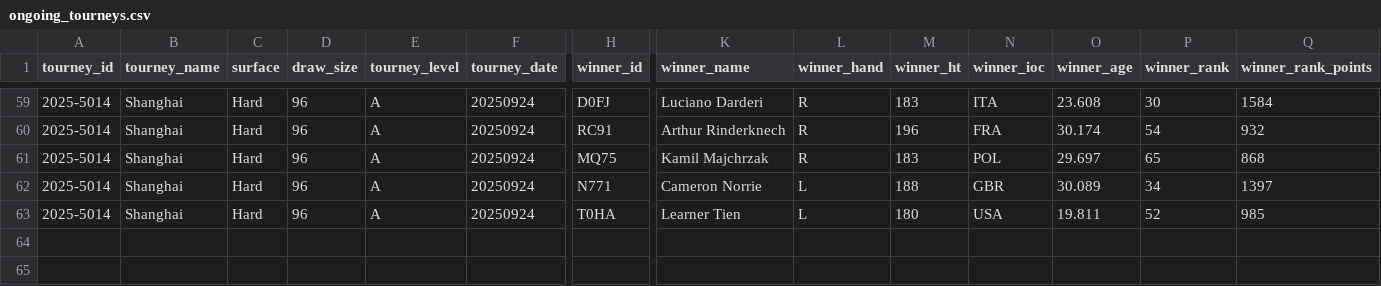
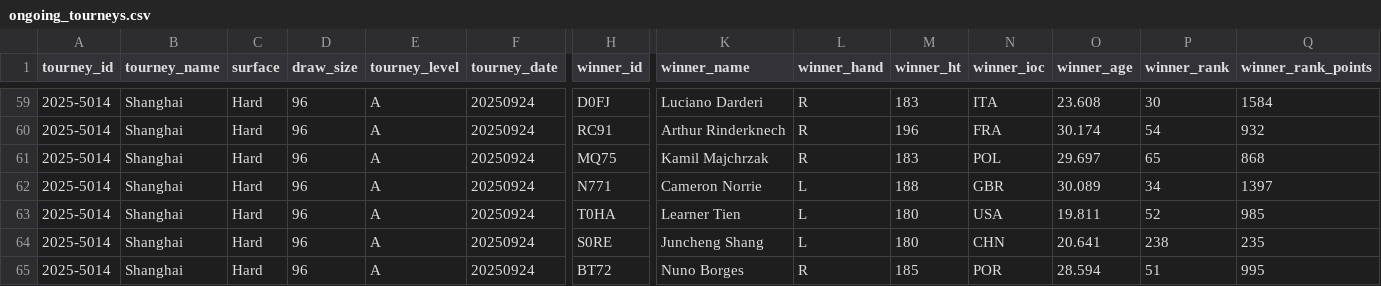
Before and after one commit to Tennismylife/TML-Database, a CSV file: ongoing_tourneys.csv, drawn as a sheet; only a part is shown, gaps mark what is left out; rows hold the shown columns only; the diff names each change by its address in the sheet, - before the commit and + after, or states it on an @@ line.

Commit message:
Update ongoing_tourneys.csv

```diff
--- a/ongoing_tourneys.csv
+++ b/ongoing_tourneys.csv
+row 64: 2025-5014 | Shanghai | Hard | 96 | A | 20250924 | S0RE | Juncheng Shang | L | 180 | CHN | 20.641 | 238 | 235
+row 65: 2025-5014 | Shanghai | Hard | 96 | A | 20250924 | BT72 | Nuno Borges | R | 185 | POR | 28.594 | 51 | 995
```
